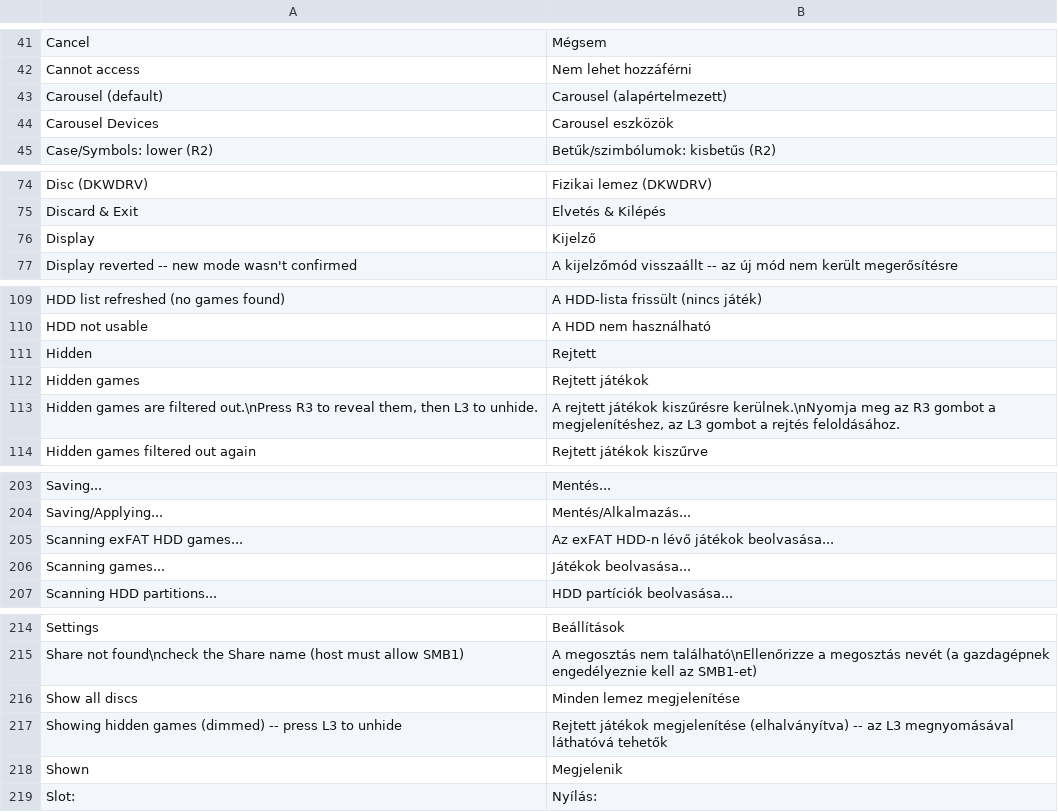
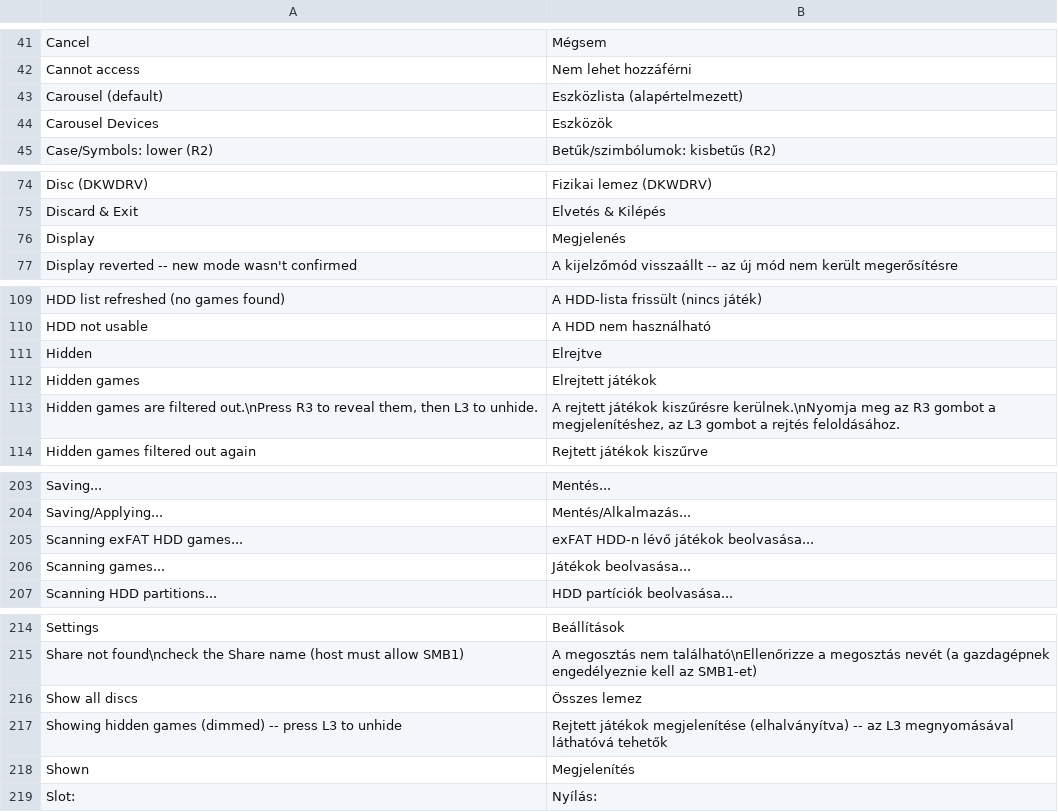
Before and after one commit to NathanNeurotic/POPSLoader, a TSV file: docs/translations/hungarian.tsv, drawn as a sheet; only a part is shown, gaps mark what is left out; the diff covers the shown part only.

Commit message:
Update hungarian.tsv

```diff
--- a/docs/translations/hungarian.tsv
+++ b/docs/translations/hungarian.tsv
@@ -42,4 +42,4 @@ Cancel	Mégsem
 Cannot access	Nem lehet hozzáférni
-Carousel (default)	Carousel (alapértelmezett)
-Carousel Devices	Carousel eszközök
+Carousel (default)	Eszközlista (alapértelmezett)
+Carousel Devices	Eszközök
 Case/Symbols: lower  (R2)	Betűk/szimbólumok: kisbetűs  (R2)
@@ -75,3 +75,3 @@ Disc (DKWDRV)	Fizikai lemez (DKWDRV)
 Discard & Exit	Elvetés & Kilépés
-Display	Kijelző
+Display	Megjelenés
 Display reverted -- new mode wasn't confirmed	A kijelzőmód visszaállt -- az új mód nem került megerősítésre
@@ -110,4 +110,4 @@ HDD list refreshed (no games found)	A HDD-lista frissült (nincs játék)
 HDD not usable	A HDD nem használható
-Hidden	Rejtett
-Hidden games	Rejtett játékok
+Hidden	Elrejtve
+Hidden games	Elrejtett játékok
 Hidden games are filtered out.\nPress R3 to reveal them, then L3 to unhide.	A rejtett játékok kiszűrésre kerülnek.\nNyomja meg az R3 gombot a megjelenítéshez, az L3 gombot a rejtés feloldásához.
@@ -204,3 +204,3 @@ Saving...	Mentés...
 Saving/Applying...	Mentés/Alkalmazás...
-Scanning exFAT HDD games...	Az exFAT HDD-n lévő játékok beolvasása...
+Scanning exFAT HDD games...	exFAT HDD-n lévő játékok beolvasása...
 Scanning games...	Játékok beolvasása...
@@ -215,5 +215,5 @@ Settings	Beállítások
 Share not found\ncheck the Share name (host must allow SMB1)	A megosztás nem található\nEllenőrizze a megosztás nevét (a gazdagépnek engedélyeznie kell az SMB1-et)
-Show all discs	Minden lemez megjelenítése
+Show all discs	Összes lemez
 Showing hidden games (dimmed) -- press L3 to unhide	Rejtett játékok megjelenítése (elhalványítva) -- az L3 megnyomásával láthatóvá tehetők
-Shown	Megjelenik
+Shown	Megjelenítés
 Slot:	Nyílás:
```
Also changed, not shown: 1 edited cell elsewhere in this file.
